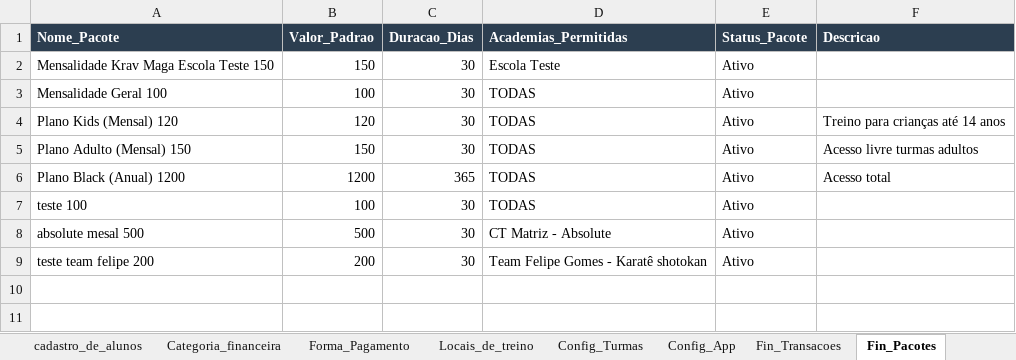
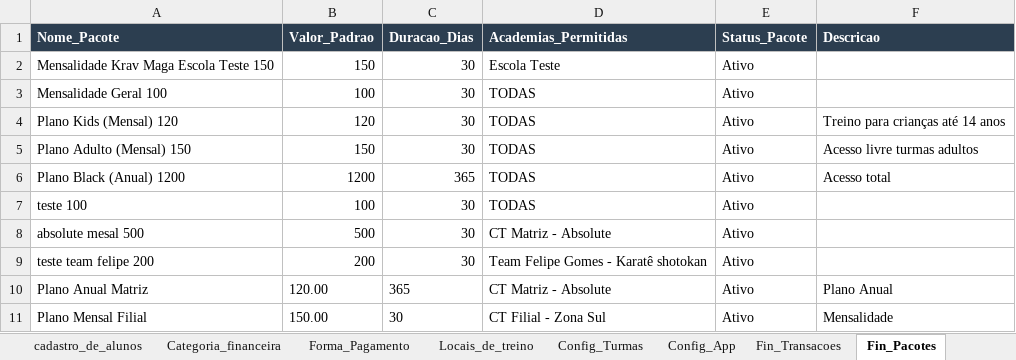
Before and after one commit to atnzpe/DojoManager-Comercial, an Excel workbook: SaaS Dojo Manager.xlsx, sheet Fin_Pacotes, drawn as a sheet; values as stored, in another font and other column widths than the file's, no borders; charts and pictures not drawn; the diff names each change by its address in the sheet, - before the commit and + after, or states it on an @@ line.

```diff
--- a/SaaS Dojo Manager.xlsx (sheet Fin_Pacotes)
+++ b/SaaS Dojo Manager.xlsx (sheet Fin_Pacotes)
+row 10: Plano Anual Matriz | 120.00 | 365 | CT Matriz - Absolute | Ativo | Plano Anual
+row 11: Plano Mensal Filial | 150.00 | 30 | CT Filial - Zona Sul | Ativo | Mensalidade
```
Also changed, not shown: sheet Logs_Auditoria, sheet Fin_Assinaturas, sheet Fin_Transacoes, sheet Registro_Chamada, sheet cadastro_de_alunos, sheet Aulas_Em_Andamento, 5 more sheets, 2 other files.
